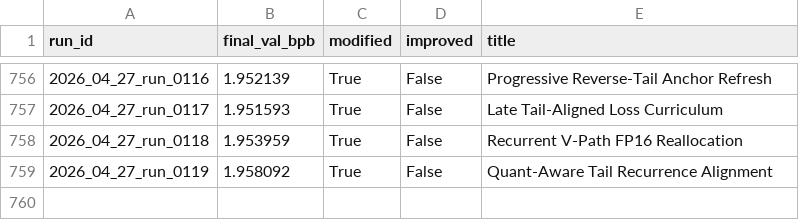
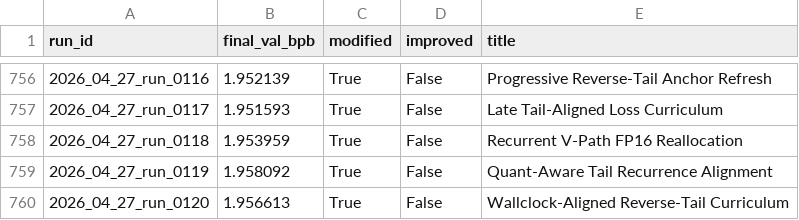
Before and after one commit to frido22/low_vram_institute, a CSV file: output/reports/history.csv, drawn as a sheet; only a part is shown, gaps mark what is left out.

```diff
--- a/output/reports/history.csv
+++ b/output/reports/history.csv
@@ -759 +759,2 @@ run_id,final_val_bpb,modified,improved,title
 2026_04_27_run_0119,1.958092,True,False,Quant-Aware Tail Recurrence Alignment
+2026_04_27_run_0120,1.956613,True,False,Wallclock-Aligned Reverse-Tail Curriculum
```
Also changed, not shown: 9 other files.
